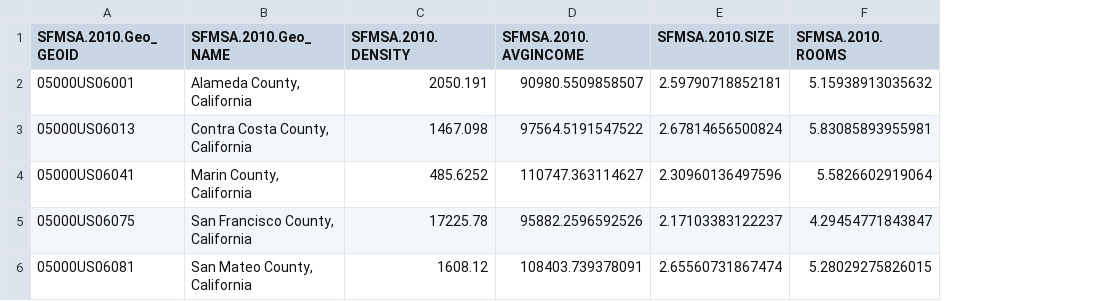
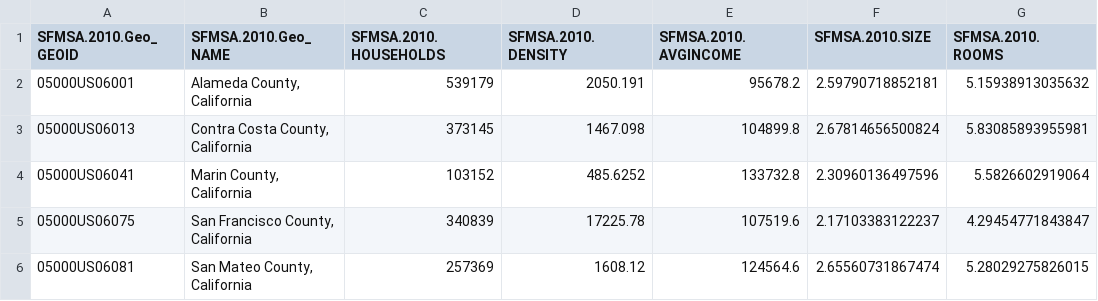
Before and after one commit to WinnieGao/Expenditures, a CSV file: census_sf_msa_cleaned_2010.csv, drawn as a sheet; only a part is shown; addresses are those after the commit; the diff names each change by its address in the sheet, - before the commit and + after, or states it on an @@ line.

```diff
--- a/census_sf_msa_cleaned_2010.csv
+++ b/census_sf_msa_cleaned_2010.csv
+column C (SFMSA.2010.HOUSEHOLDS), rows 2-6: 539179 | 373145 | 103152 | 340839 | 257369
-E2 (SFMSA.2010.AVGINCOME): 90980.5509858507
+E2 (SFMSA.2010.AVGINCOME): 95678.2
-E3 (SFMSA.2010.AVGINCOME): 97564.5191547522
+E3 (SFMSA.2010.AVGINCOME): 104899.8
-E4 (SFMSA.2010.AVGINCOME): 110747.363114627
+E4 (SFMSA.2010.AVGINCOME): 133732.8
-E5 (SFMSA.2010.AVGINCOME): 95882.2596592526
+E5 (SFMSA.2010.AVGINCOME): 107519.6
-E6 (SFMSA.2010.AVGINCOME): 108403.739378091
+E6 (SFMSA.2010.AVGINCOME): 124564.6
```
Also changed, not shown: census.tracts.sf.2010.cleaned.csv, census.tracts.sf.2015.cleaned.csv, 6 other files.
